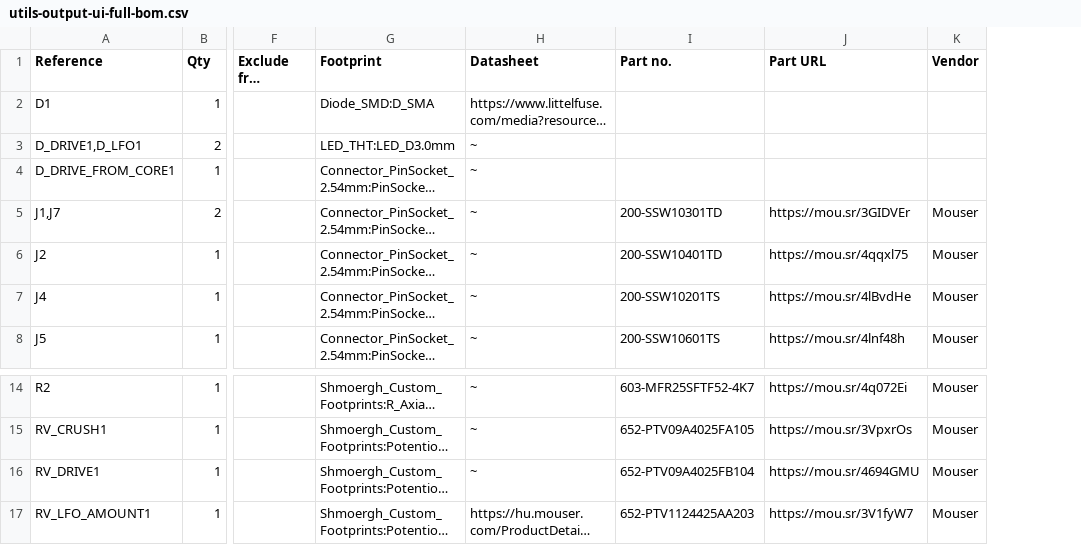
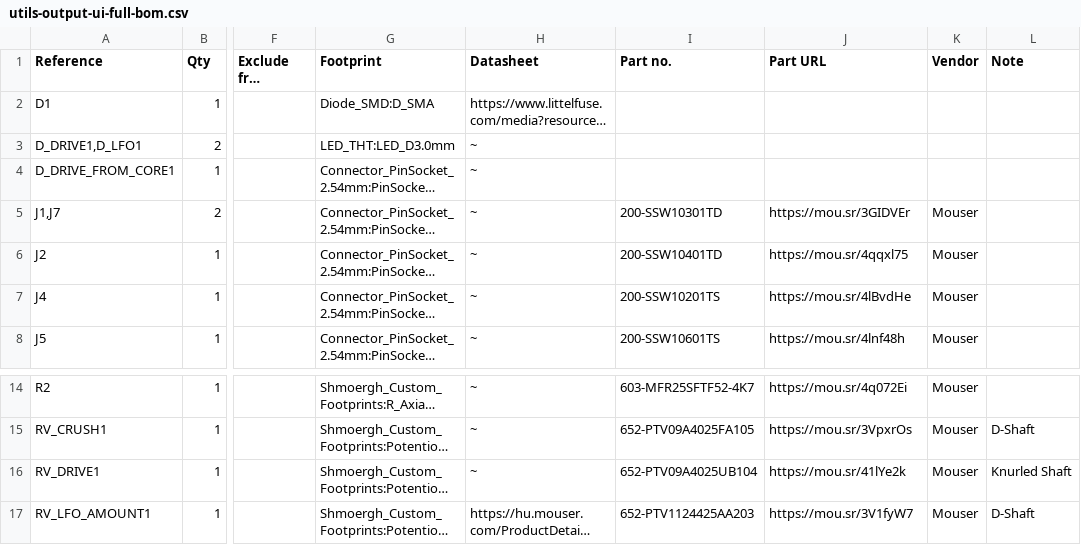
Before and after one commit to shmoergh/moduleur, a CSV file: modules/06-utils-output/electronics/ui/utils-output-ui-full-bom.csv, drawn as a sheet; only a part is shown, gaps mark what is left out; long unchanged cells end in …; the diff names each change by its address in the sheet, - before the commit and + after, or states it on an @@ line.

```diff
--- a/modules/06-utils-output/electronics/ui/utils-output-ui-full-bom.csv
+++ b/modules/06-utils-output/electronics/ui/utils-output-ui-full-bom.csv
+column L (Note), rows 15-17: D-Shaft | Knurled Shaft | D-Shaft
-I16 (Part no.): 652-PTV09A4025FB104
+I16 (Part no.): 652-PTV09A4025UB104
-J16 (Part URL): https://mou.sr/4694GMU
+J16 (Part URL): https://mou.sr/41lYe2k
```
Also changed, not shown: modules/02-vco/electronics/ui/vco-ui-full-bom.csv, modules/03-sidechain-mixer/electronics/ui/sidechain-mixer-ui-full-bom.csv, 16 other files.
